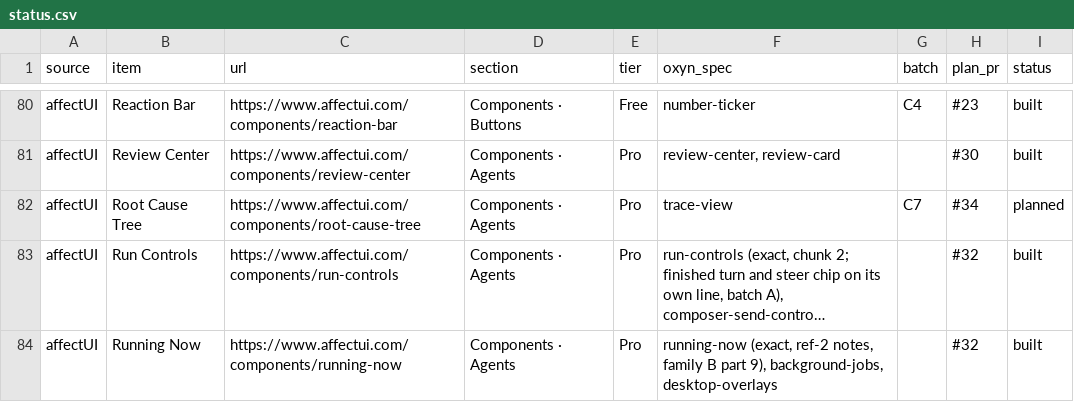
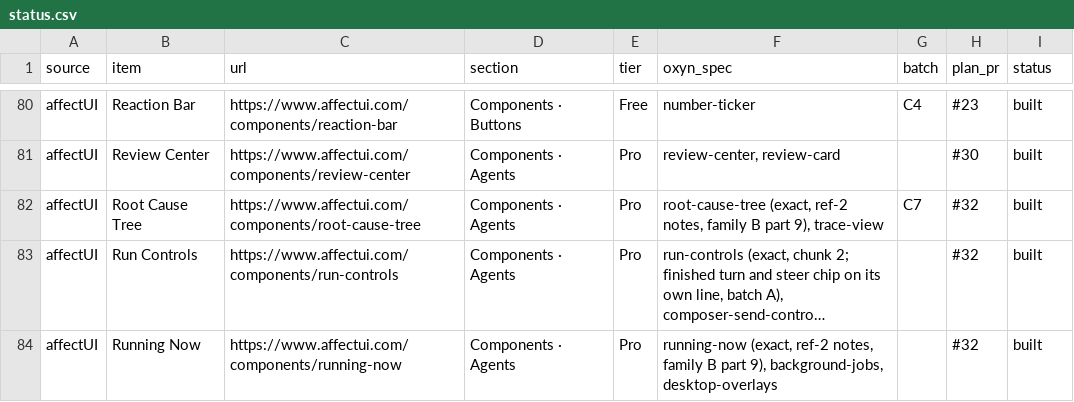
Before and after one commit to ismailqureshi72/Oxyn, a CSV file: docs/parity/status.csv, drawn as a sheet; only a part is shown, gaps mark what is left out; long unchanged cells end in …; the diff names each change by its address in the sheet, - before the commit and + after, or states it on an @@ line.

Commit message:
feat(fidelity): Root Cause Tree (family B, part 9)
Co-authored-by: Ismail Qureshi <254414836+ismailqureshi72@users.noreply.github.com>

```diff
--- a/docs/parity/status.csv
+++ b/docs/parity/status.csv
-F82 (oxyn_spec): trace-view
+F82 (oxyn_spec): root-cause-tree (exact, ref-2 notes, family B part 9), trace-view
-H82 (plan_pr): #34
+H82 (plan_pr): #32
-I82 (status): planned
+I82 (status): built
```
Also changed, not shown: 13 other files.
